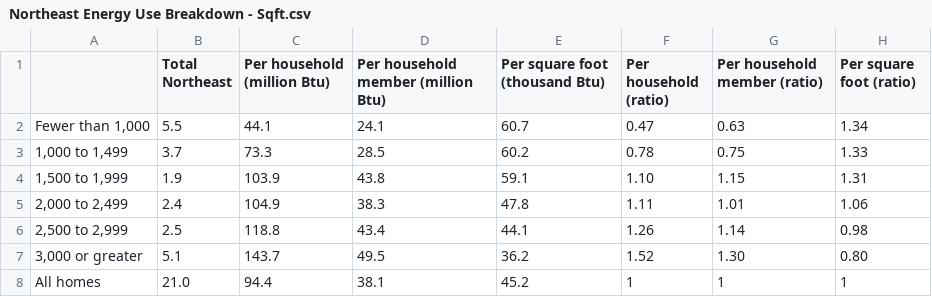
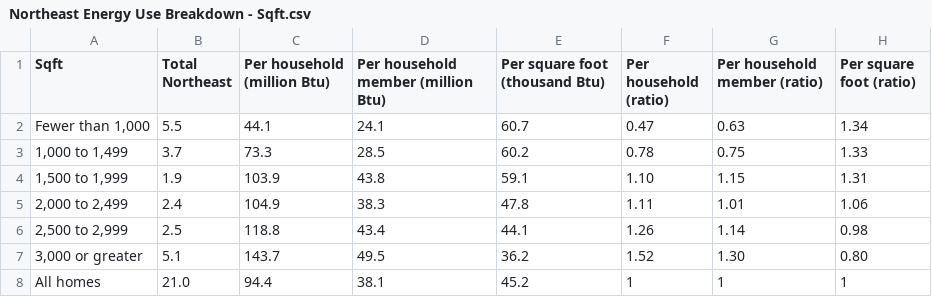
Before and after one commit to zachalexander/capstone_cunysps, a CSV file: Data/Northeast Energy Use Breakdown - Sqft.csv, drawn as a sheet.

```diff
--- a/Data/Northeast Energy Use Breakdown - Sqft.csv
+++ b/Data/Northeast Energy Use Breakdown - Sqft.csv
@@ -1,2 +1,2 @@
-,Total Northeast,Per household (million Btu),Per household member (million Btu),Per square foot (thousand Btu),Per household (ratio),Per household member (ratio),Per square foot (ratio)
+Sqft,Total Northeast,Per household (million Btu),Per household member (million Btu),Per square foot (thousand Btu),Per household (ratio),Per household member (ratio),Per square foot (ratio)
 "Fewer than 1,000",5.5,44.1,24.1,60.7,0.47,0.63,1.34
```
Also changed, not shown: Data/Northeast Energy Use Breakdown - Household_Members.csv, Data/Northeast Energy Use Breakdown - Year_Built.csv.
